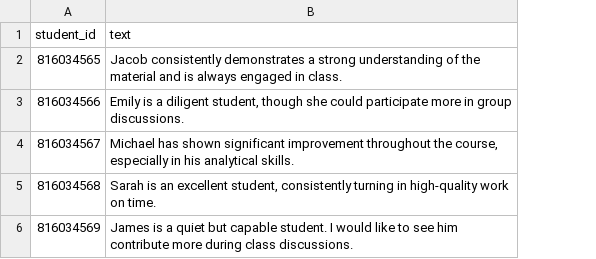
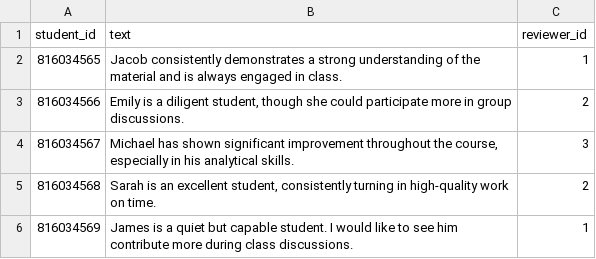
Before and after one commit to JaleneA/SCT-JaleneA, a CSV file: App/reviews.csv, drawn as a sheet; the diff names each change by its address in the sheet, - before the commit and + after, or states it on an @@ line.

Commit message:
Major updates
 Improved commands for creating/adding, Better class relationships for reviews

```diff
--- a/App/reviews.csv
+++ b/App/reviews.csv
+column C (reviewer_id), rows 2-6: 1 | 2 | 3 | 2 | 1
```
Also changed, not shown: 9 other files.
